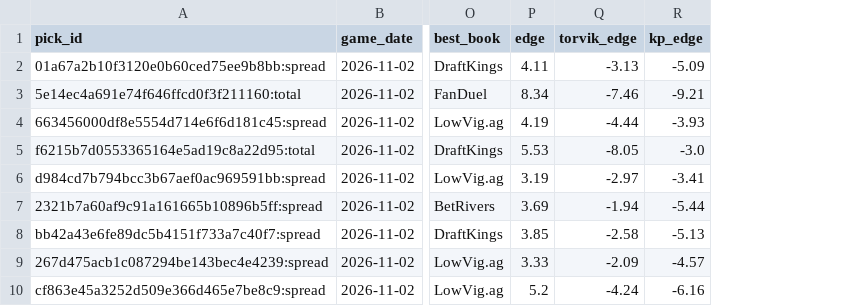
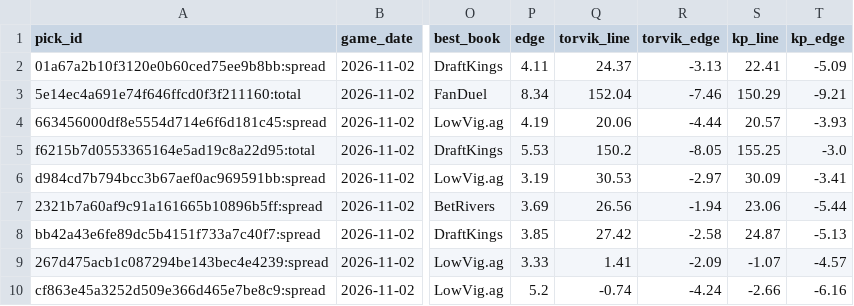
Before and after one commit to wheehawk/CBB_Mispricing, a CSV file: data/picks.csv, drawn as a sheet; only a part is shown, gaps mark what is left out; the diff names each change by its address in the sheet, - before the commit and + after, or states it on an @@ line.

```diff
--- a/data/picks.csv
+++ b/data/picks.csv
+column Q (torvik_line), rows 2-10: 24.37 | 152.04 | 20.06 | 150.2 | 30.53 | 26.56 | 27.42 | 1.41 | -0.74
+column S (kp_line), rows 2-10: 22.41 | 150.29 | 20.57 | 155.25 | 30.09 | 23.06 | 24.87 | -1.07 | -2.66
```
Also changed, not shown: data/lines_log.csv, 1 other file.
